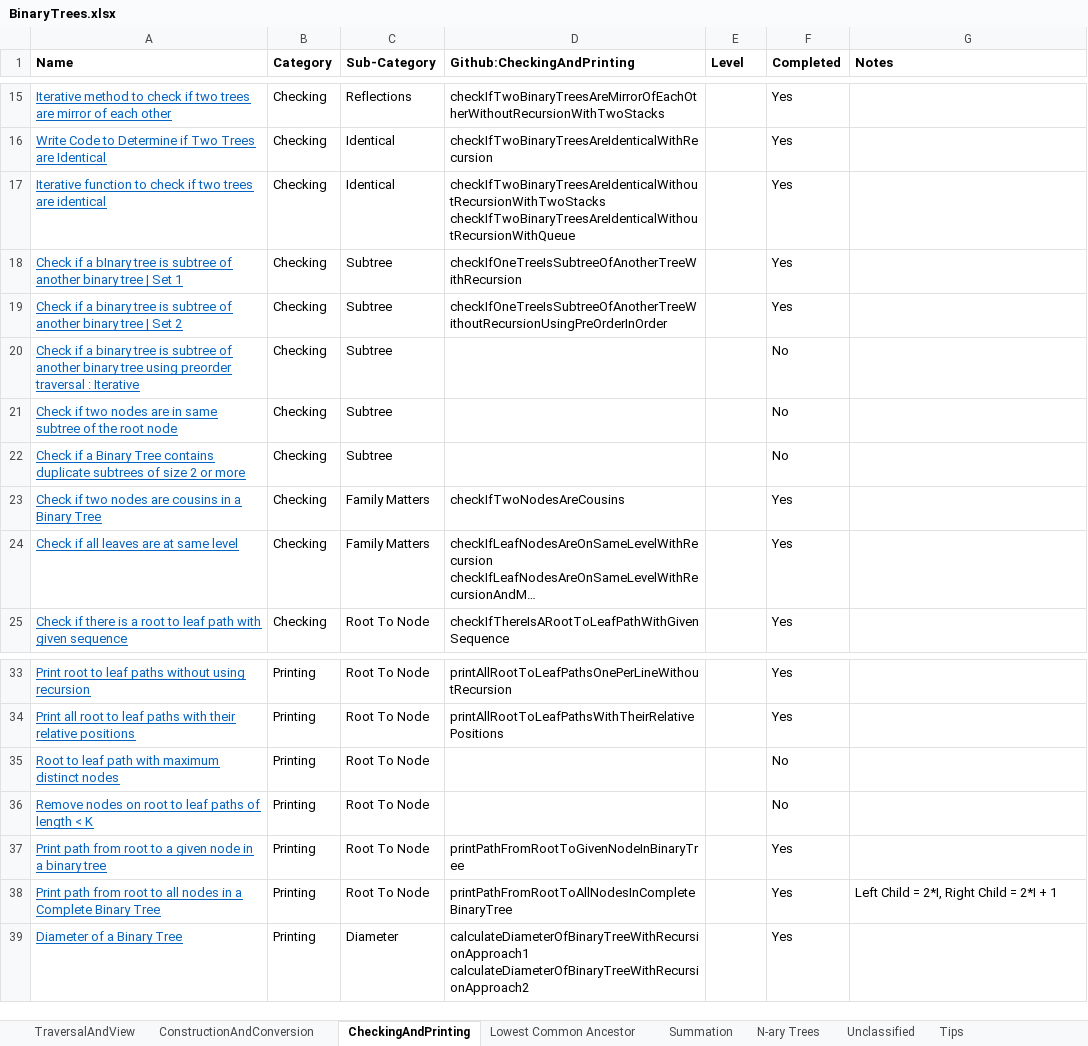
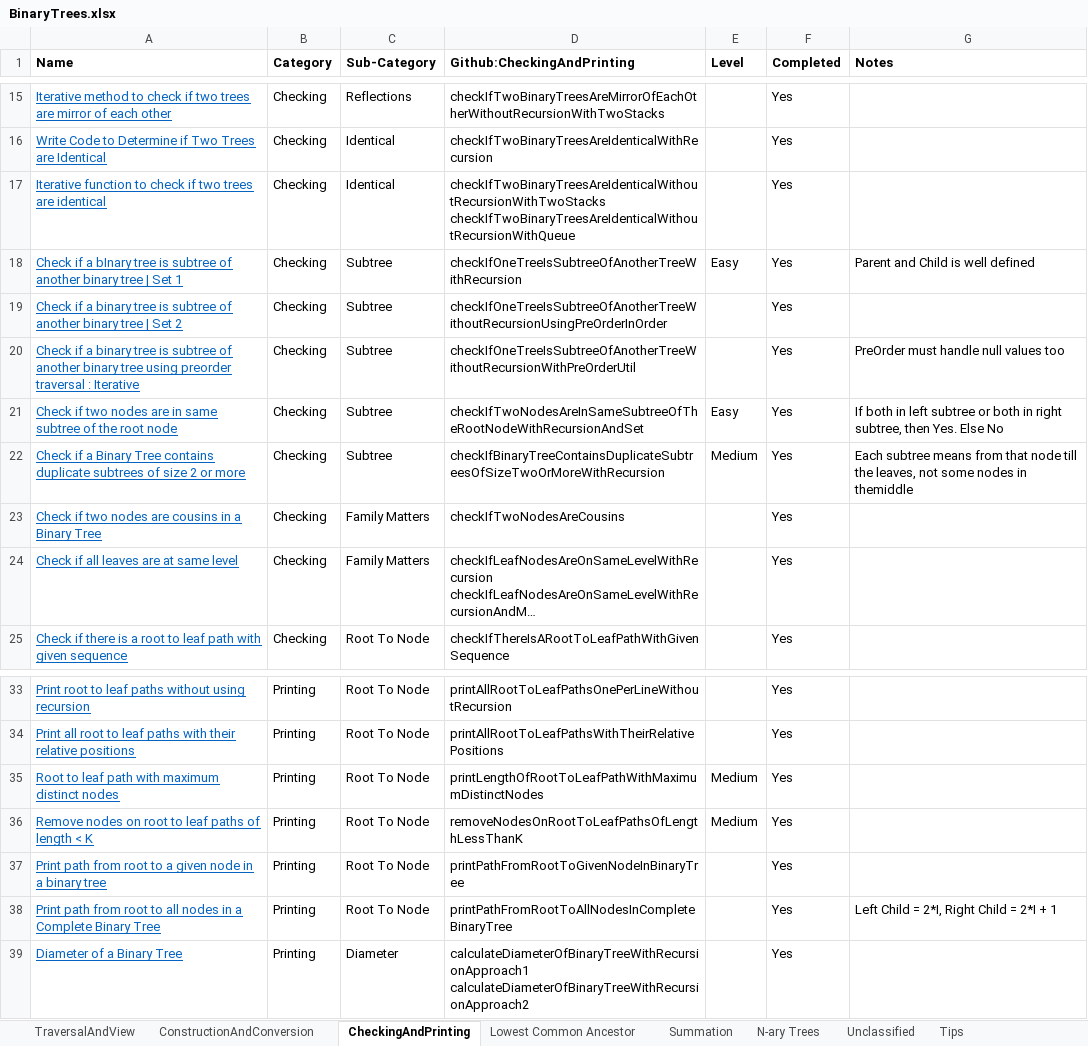
Before and after one commit to chepaiytrath/GFG2020, an Excel workbook: resources/BinaryTrees.xlsx, sheet CheckingAndPrinting, drawn as a sheet; only a part is shown, gaps mark what is left out; long unchanged cells end in …; values as stored, in another font and other column widths than the file's, no borders; the diff names each change by its address in the sheet, - before the commit and + after, or states it on an @@ line.

Commit message:
Updated BinaryTrees.xls and Added new programs in CheckingAndPrinting

```diff
--- a/resources/BinaryTrees.xlsx (sheet CheckingAndPrinting)
+++ b/resources/BinaryTrees.xlsx (sheet CheckingAndPrinting)
-E18 (Level): (empty)
+E18 (Level): Easy
-G18 (Notes): (empty)
+G18 (Notes): Parent and Child is well defined
-D20 (Github:CheckingAndPrinting): (empty)
+D20 (Github:CheckingAndPrinting): checkIfOneTreeIsSubtreeOfAnotherTreeWithoutRecursionWithPreOrderUtil
-F20:F22 (Completed): No
+F20:F22 (Completed): Yes
-G20 (Notes): (empty)
+G20 (Notes): PreOrder must handle null values too
-D21 (Github:CheckingAndPrinting): (empty)
+D21 (Github:CheckingAndPrinting): checkIfTwoNodesAreInSameSubtreeOfTheRootNodeWithRecursionAndSet
-E21 (Level): (empty)
+E21 (Level): Easy
-G21 (Notes): (empty)
+G21 (Notes): If both in left subtree or both in right subtree, then Yes. Else No
-D22 (Github:CheckingAndPrinting): (empty)
+D22 (Github:CheckingAndPrinting): checkIfBinaryTreeContainsDuplicateSubtreesOfSizeTwoOrMoreWithRecursion
-E22 (Level): (empty)
+E22 (Level): Medium
-G22 (Notes): (empty)
+G22 (Notes): Each subtree means from that node till the leaves, not some nodes in themiddle
-D35 (Github:CheckingAndPrinting): (empty)
+D35 (Github:CheckingAndPrinting): printLengthOfRootToLeafPathWithMaximumDistinctNodes
-E35:E36 (Level): (empty)
+E35:E36 (Level): Medium
-F35:F36 (Completed): No
+F35:F36 (Completed): Yes
-D36 (Github:CheckingAndPrinting): (empty)
+D36 (Github:CheckingAndPrinting): removeNodesOnRootToLeafPathsOfLengthLessThanK
```
Also changed, not shown: sheet Lowest Common Ancestor, 3 other files.
